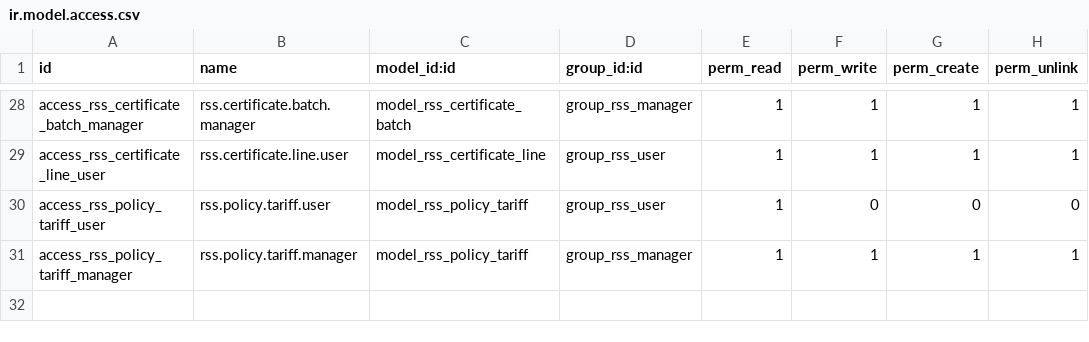
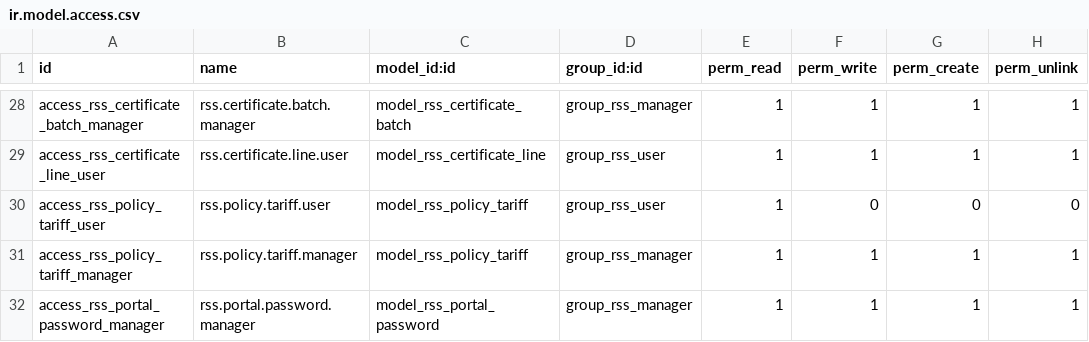
Before and after one commit to xirobs/custom19, a CSV file: red_seguro_scout/security/ir.model.access.csv, drawn as a sheet; only a part is shown, gaps mark what is left out; the diff names each change by its address in the sheet, - before the commit and + after, or states it on an @@ line.

Commit message:
red_seguro_scout: 19.0.1.6.0 mejoras en vista y acceso al portal

```diff
--- a/red_seguro_scout/security/ir.model.access.csv
+++ b/red_seguro_scout/security/ir.model.access.csv
+row 32: access_rss_portal_password_manager | rss.portal.password.manager | model_rss_portal_password | group_rss_manager | 1 | 1 | 1 | 1
```
Also changed, not shown: 13 other files.
